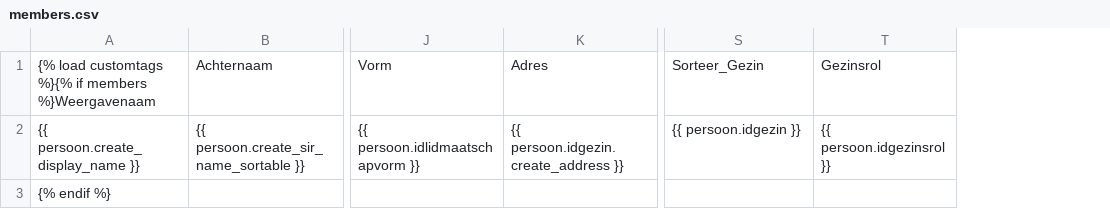
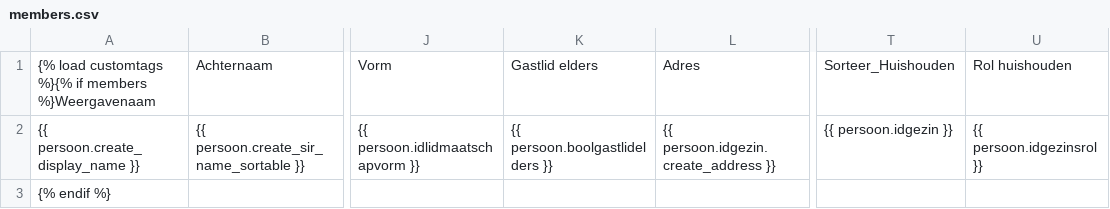
Before and after one commit to Opstandingskerk/NWonline, a CSV file: templates/KB/export/members.csv, drawn as a sheet; only a part is shown, gaps mark what is left out; addresses are those after the commit; the diff names each change by its address in the sheet, - before the commit and + after, or states it on an @@ line.

Commit message:
Renamed text referring to "Gezin" to "Huishouden". Added field boolgastlidelders to extended search, and export csv template. Fixed table layout in marry wizard. Renamed actions links to be verbs, for instance "Lidmaatschap wijzigen" instead of "Lidmaatschap".

```diff
--- a/templates/KB/export/members.csv
+++ b/templates/KB/export/members.csv
+column K, rows 1-2: Gastlid elders | {{ persoon.boolgastlidelders }}
-T1: Sorteer_Gezin
+T1: Sorteer_Huishouden
-U1: Gezinsrol
+U1: Rol huishouden
```
Also changed, not shown: 12 other files.
